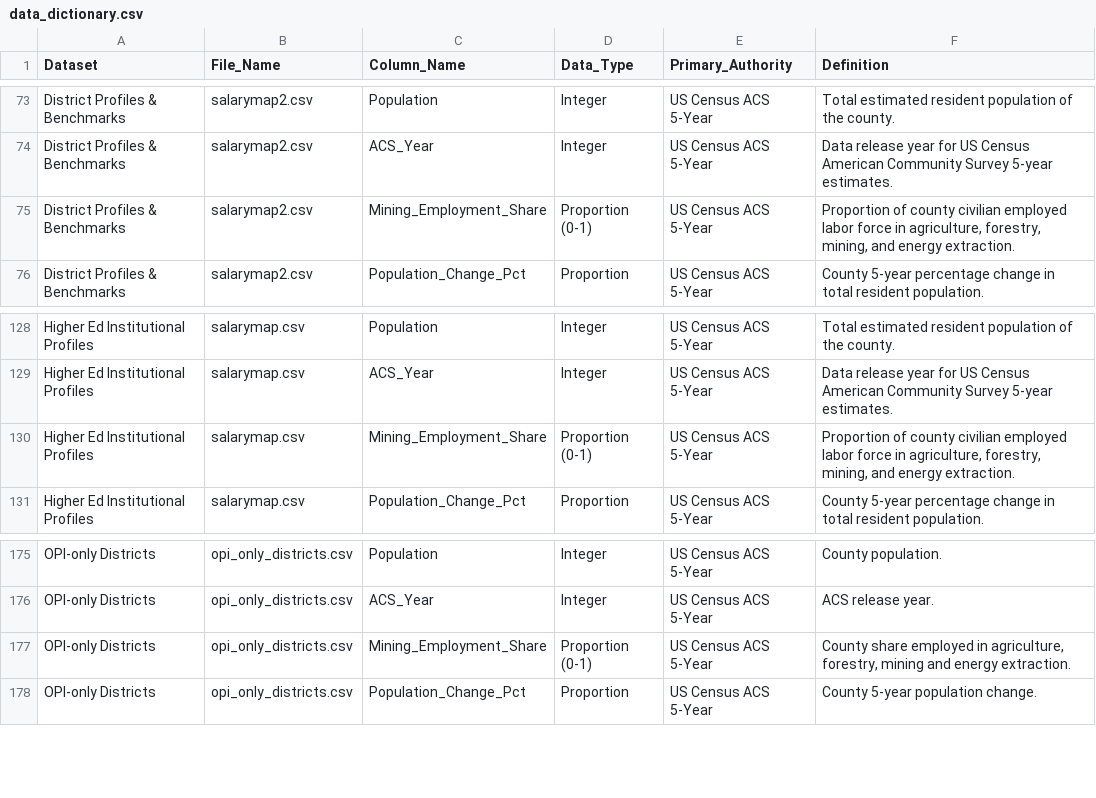
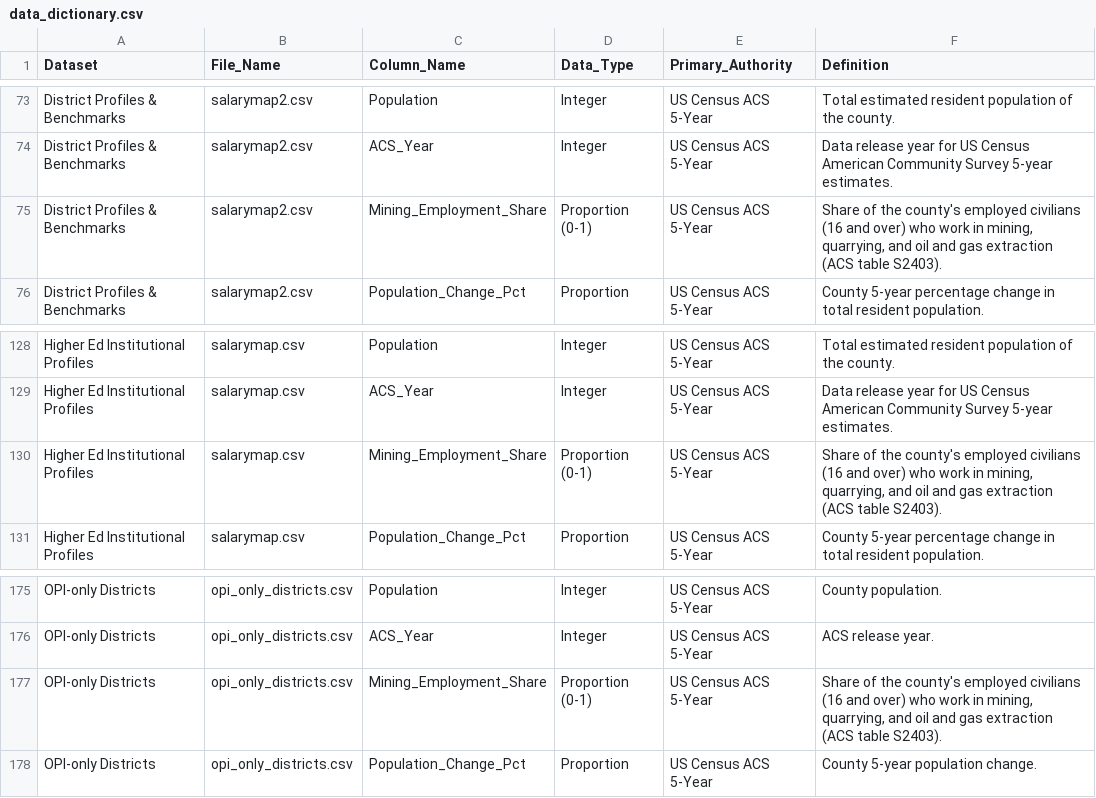
Before and after one commit to bostickmike/Montana-Education-Jobs-Dashboard, a CSV file: Mt_Ed_Jobs/data_dictionary.csv, drawn as a sheet; only a part is shown, gaps mark what is left out.

```diff
--- a/Mt_Ed_Jobs/data_dictionary.csv
+++ b/Mt_Ed_Jobs/data_dictionary.csv
@@ -74,3 +74,3 @@
 "District Profiles & Benchmarks","salarymap2.csv","ACS_Year","Integer","US Census ACS 5-Year","Data release year for US Census American Community Survey 5-year estimates."
-"District Profiles & Benchmarks","salarymap2.csv","Mining_Employment_Share","Proportion (0-1)","US Census ACS 5-Year","Proportion of county civilian employed labor force in agriculture, forestry, mining, and energy extraction."
+"District Profiles & Benchmarks","salarymap2.csv","Mining_Employment_Share","Proportion (0-1)","US Census ACS 5-Year","Share of the county's employed civilians (16 and over) who work in mining, quarrying, and oil and gas extraction (ACS table S2403)."
 "District Profiles & Benchmarks","salarymap2.csv","Population_Change_Pct","Proportion","US Census ACS 5-Year","County 5-year percentage change in total resident population."
@@ -129,3 +129,3 @@
 "Higher Ed Institutional Profiles","salarymap.csv","ACS_Year","Integer","US Census ACS 5-Year","Data release year for US Census American Community Survey 5-year estimates."
-"Higher Ed Institutional Profiles","salarymap.csv","Mining_Employment_Share","Proportion (0-1)","US Census ACS 5-Year","Proportion of county civilian employed labor force in agriculture, forestry, mining, and energy extraction."
+"Higher Ed Institutional Profiles","salarymap.csv","Mining_Employment_Share","Proportion (0-1)","US Census ACS 5-Year","Share of the county's employed civilians (16 and over) who work in mining, quarrying, and oil and gas extraction (ACS table S2403)."
 "Higher Ed Institutional Profiles","salarymap.csv","Population_Change_Pct","Proportion","US Census ACS 5-Year","County 5-year percentage change in total resident population."
@@ -176,3 +176,3 @@
 "OPI-only Districts","opi_only_districts.csv","ACS_Year","Integer","US Census ACS 5-Year","ACS release year."
-"OPI-only Districts","opi_only_districts.csv","Mining_Employment_Share","Proportion (0-1)","US Census ACS 5-Year","County share employed in agriculture, forestry, mining and energy extraction."
+"OPI-only Districts","opi_only_districts.csv","Mining_Employment_Share","Proportion (0-1)","US Census ACS 5-Year","Share of the county's employed civilians (16 and over) who work in mining, quarrying, and oil and gas extraction (ACS table S2403)."
 "OPI-only Districts","opi_only_districts.csv","Population_Change_Pct","Proportion","US Census ACS 5-Year","County 5-year population change."
```
Also changed, not shown: 1 other file.
